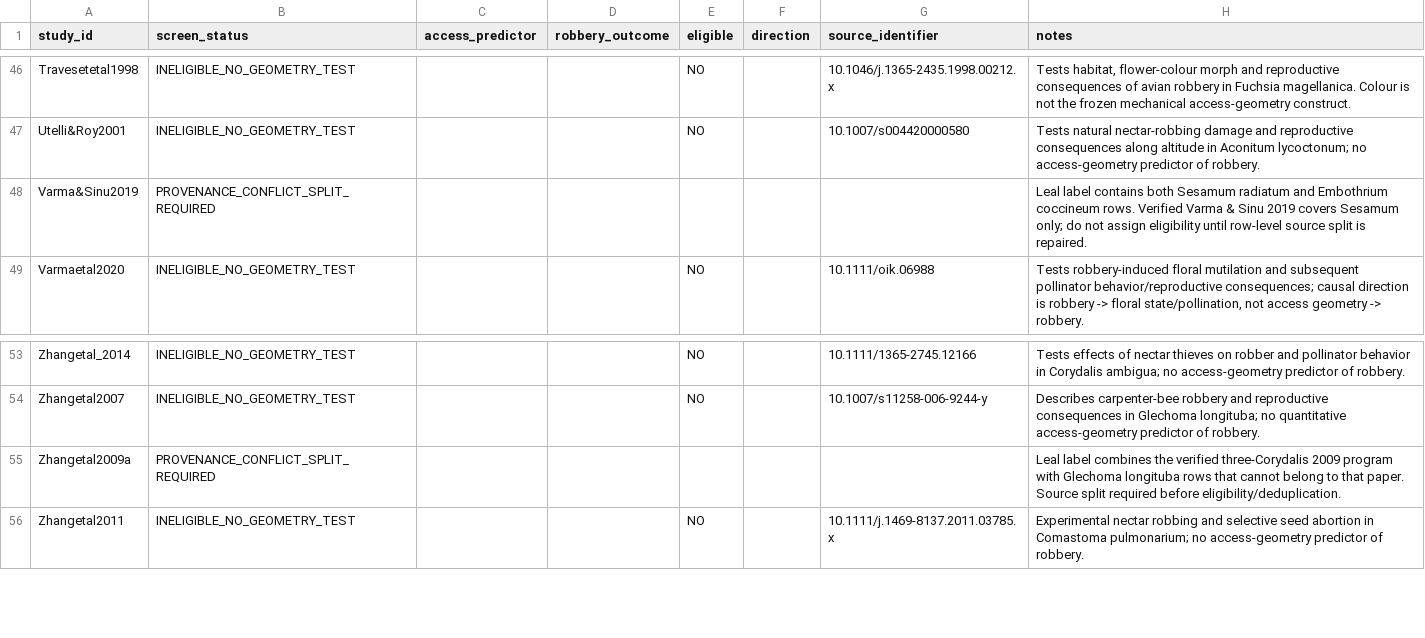
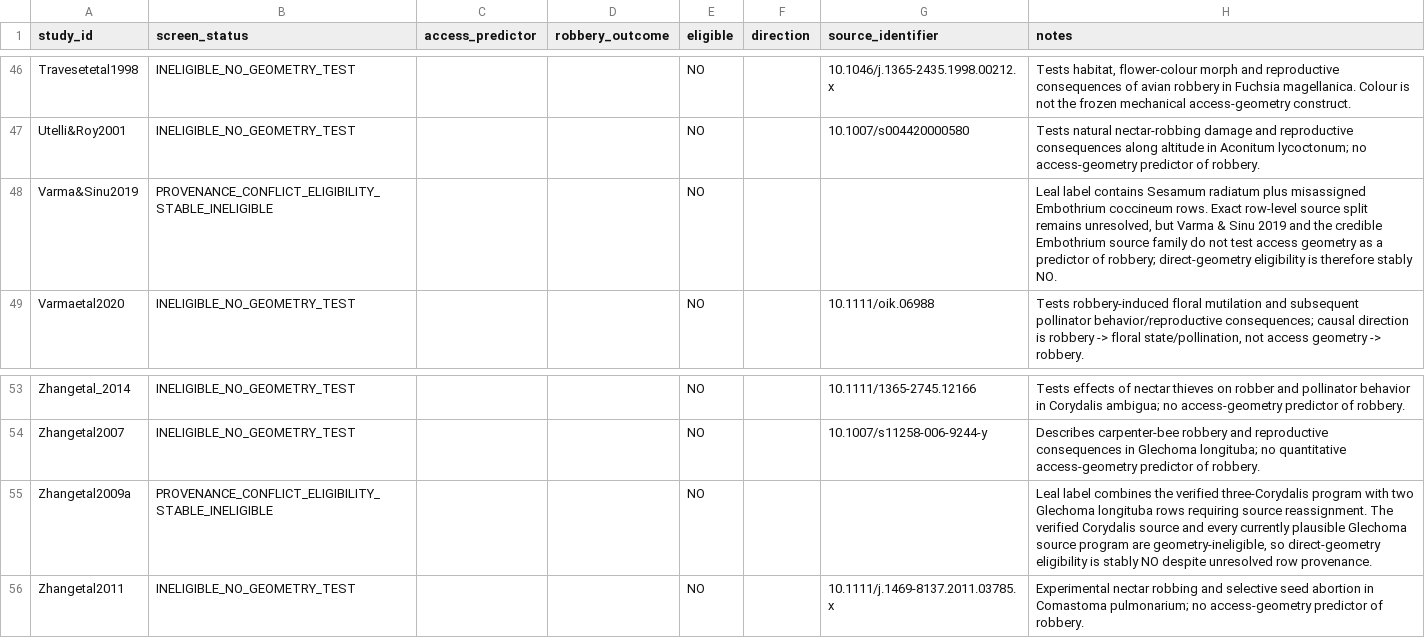
Before and after one commit to zuizui0223/bita, a CSV file: empirical/floral_defence_selectivity/LEAL2025_DIRECT_GEOMETRY_SCREEN_V1.csv, drawn as a sheet; only a part is shown, gaps mark what is left out.

Commit message:
Resolve geometry eligibility for provenance-conflict labels

```diff
--- a/empirical/floral_defence_selectivity/LEAL2025_DIRECT_GEOMETRY_SCREEN_V1.csv
+++ b/empirical/floral_defence_selectivity/LEAL2025_DIRECT_GEOMETRY_SCREEN_V1.csv
@@ -47,3 +47,3 @@ study_id,screen_status,access_predictor,robbery_outcome,eligible,direction,sourc
 "Utelli&Roy2001","INELIGIBLE_NO_GEOMETRY_TEST","","","NO","","10.1007/s004420000580","Tests natural nectar-robbing damage and reproductive consequences along altitude in Aconitum lycoctonum; no access-geometry predictor of robbery."
-"Varma&Sinu2019","PROVENANCE_CONFLICT_SPLIT_REQUIRED","","","","","","Leal label contains both Sesamum radiatum and Embothrium coccineum rows. Verified Varma & Sinu 2019 covers Sesamum only; do not assign eligibility until row-level source split is repaired."
+"Varma&Sinu2019","PROVENANCE_CONFLICT_ELIGIBILITY_STABLE_INELIGIBLE","","","NO","","","Leal label contains Sesamum radiatum plus misassigned Embothrium coccineum rows. Exact row-level source split remains unresolved, but Varma & Sinu 2019 and the credible Embothrium source family do not test access geometry as a predictor of robbery; direct-geometry eligibility is therefore stably NO."
 "Varmaetal2020","INELIGIBLE_NO_GEOMETRY_TEST","","","NO","","10.1111/oik.06988","Tests robbery-induced floral mutilation and subsequent pollinator behavior/reproductive consequences; causal direction is robbery -> floral state/pollination, not access geometry -> robbery."
@@ -54,3 +54,3 @@ study_id,screen_status,access_predictor,robbery_outcome,eligible,direction,sourc
 "Zhangetal2007","INELIGIBLE_NO_GEOMETRY_TEST","","","NO","","10.1007/s11258-006-9244-y","Describes carpenter-bee robbery and reproductive consequences in Glechoma longituba; no quantitative access-geometry predictor of robbery."
-"Zhangetal2009a","PROVENANCE_CONFLICT_SPLIT_REQUIRED","","","","","","Leal label combines the verified three-Corydalis 2009 program with Glechoma longituba rows that cannot belong to that paper. Source split required before eligibility/deduplication."
+"Zhangetal2009a","PROVENANCE_CONFLICT_ELIGIBILITY_STABLE_INELIGIBLE","","","NO","","","Leal label combines the verified three-Corydalis program with two Glechoma longituba rows requiring source reassignment. The verified Corydalis source and every currently plausible Glechoma source program are geometry-ineligible, so direct-geometry eligibility is stably NO despite unresolved row provenance."
 "Zhangetal2011","INELIGIBLE_NO_GEOMETRY_TEST","","","NO","","10.1111/j.1469-8137.2011.03785.x","Experimental nectar robbing and selective seed abortion in Comastoma pulmonarium; no access-geometry predictor of robbery."
```
